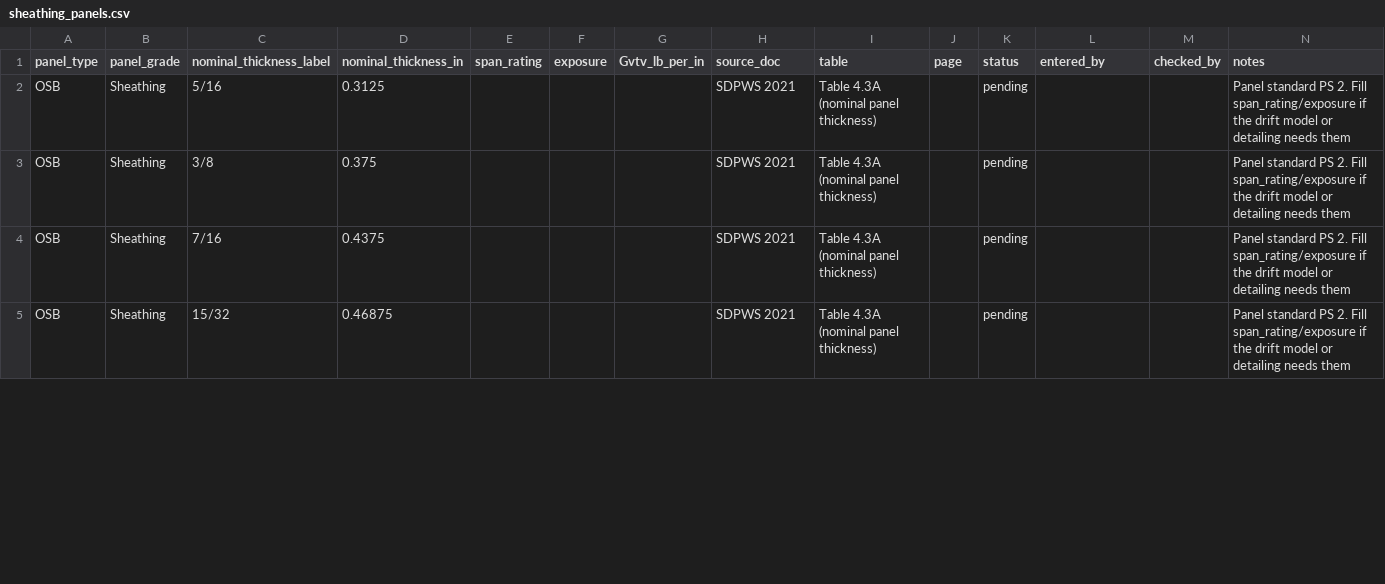
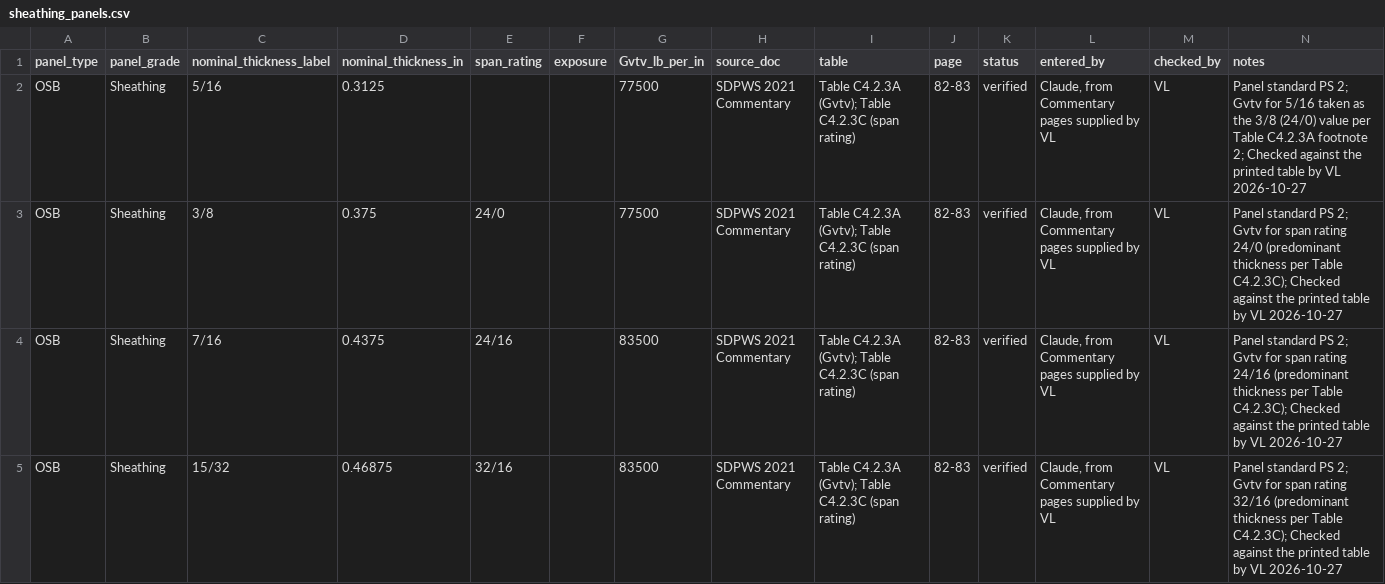
Before and after one commit to scottbreneman/BigBuild-LFW-Shearwalls, a CSV file: src/design/components/data/sheathing_panels.csv, drawn as a sheet; only a part is shown; the diff covers the shown part only.

```diff
--- a/src/design/components/data/sheathing_panels.csv
+++ b/src/design/components/data/sheathing_panels.csv
@@ -1,5 +1,5 @@
 panel_type,panel_grade,nominal_thickness_label,nominal_thickness_in,span_rating,exposure,Gvtv_lb_per_in,source_doc,table,page,status,entered_by,checked_by,notes
-OSB,Sheathing,5/16,0.3125,,,,SDPWS 2021,Table 4.3A (nominal panel thickness),,pending,,,Panel standard PS 2. Fill span_rating/exposure if the drift model or detailing needs them
-OSB,Sheathing,3/8,0.375,,,,SDPWS 2021,Table 4.3A (nominal panel thickness),,pending,,,Panel standard PS 2. Fill span_rating/exposure if the drift model or detailing needs them
-OSB,Sheathing,7/16,0.4375,,,,SDPWS 2021,Table 4.3A (nominal panel thickness),,pending,,,Panel standard PS 2. Fill span_rating/exposure if the drift model or detailing needs them
-OSB,Sheathing,15/32,0.46875,,,,SDPWS 2021,Table 4.3A (nominal panel thickness),,pending,,,Panel standard PS 2. Fill span_rating/exposure if the drift model or detailing needs them
+OSB,Sheathing,5/16,0.3125,,,77500,SDPWS 2021 Commentary,Table C4.2.3A (Gvtv); Table C4.2.3C (span rating),82-83,verified,"Claude, from Commentary pages supplied by VL",VL,Panel standard PS 2; Gvtv for 5/16 taken as the 3/8 (24/0) value per Table C4.2.3A footnote 2; Checked against the printed table by VL 2026-10-27
+OSB,Sheathing,3/8,0.375,24/0,,77500,SDPWS 2021 Commentary,Table C4.2.3A (Gvtv); Table C4.2.3C (span rating),82-83,verified,"Claude, from Commentary pages supplied by VL",VL,Panel standard PS 2; Gvtv for span rating 24/0 (predominant thickness per Table C4.2.3C); Checked against the printed table by VL 2026-10-27
+OSB,Sheathing,7/16,0.4375,24/16,,83500,SDPWS 2021 Commentary,Table C4.2.3A (Gvtv); Table C4.2.3C (span rating),82-83,verified,"Claude, from Commentary pages supplied by VL",VL,Panel standard PS 2; Gvtv for span rating 24/16 (predominant thickness per Table C4.2.3C); Checked against the printed table by VL 2026-10-27
+OSB,Sheathing,15/32,0.46875,32/16,,83500,SDPWS 2021 Commentary,Table C4.2.3A (Gvtv); Table C4.2.3C (span rating),82-83,verified,"Claude, from Commentary pages supplied by VL",VL,Panel standard PS 2; Gvtv for span rating 32/16 (predominant thickness per Table C4.2.3C); Checked against the printed table by VL 2026-10-27
```
Also changed, not shown: 149 edited cells elsewhere in this file, src/design/components/data/continuous_rod_systems.csv, src/design/components/data/nails.csv, 2 other files.
